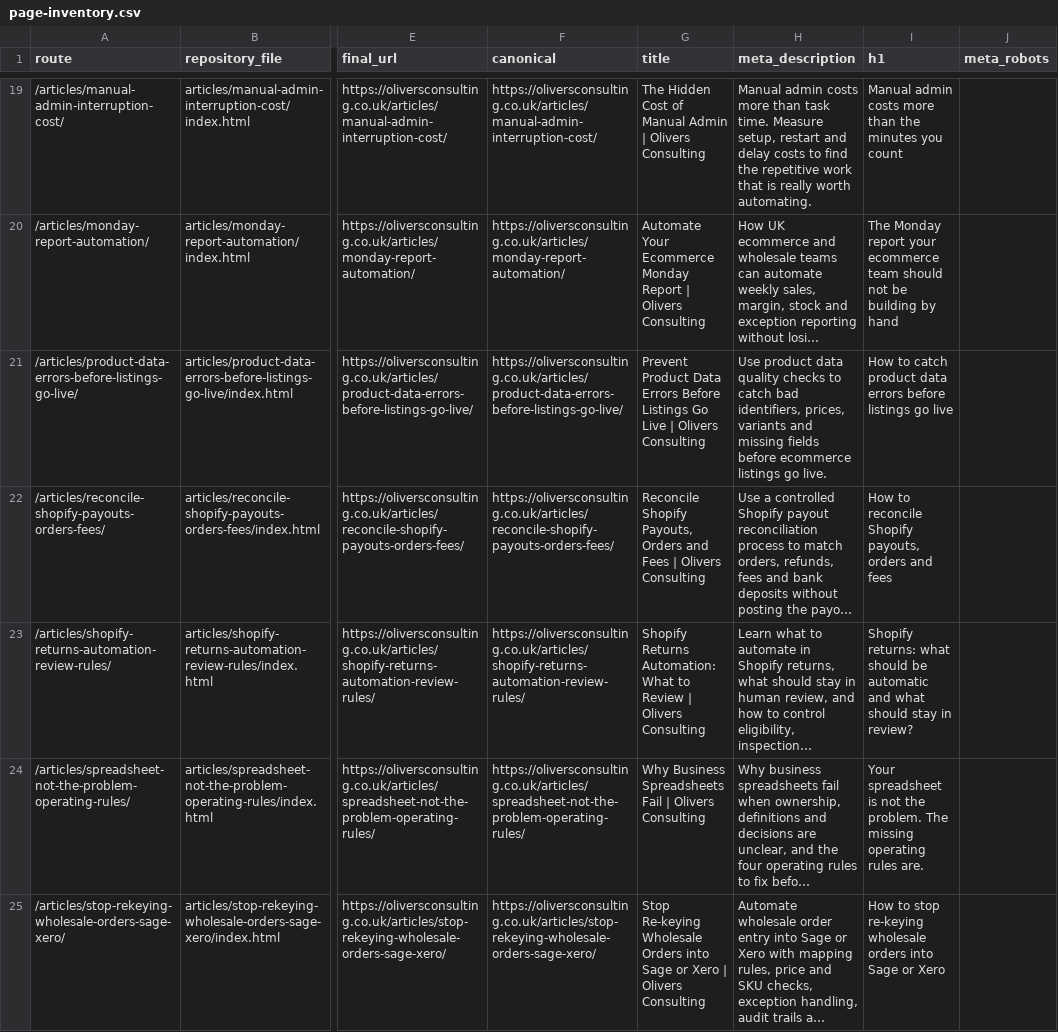
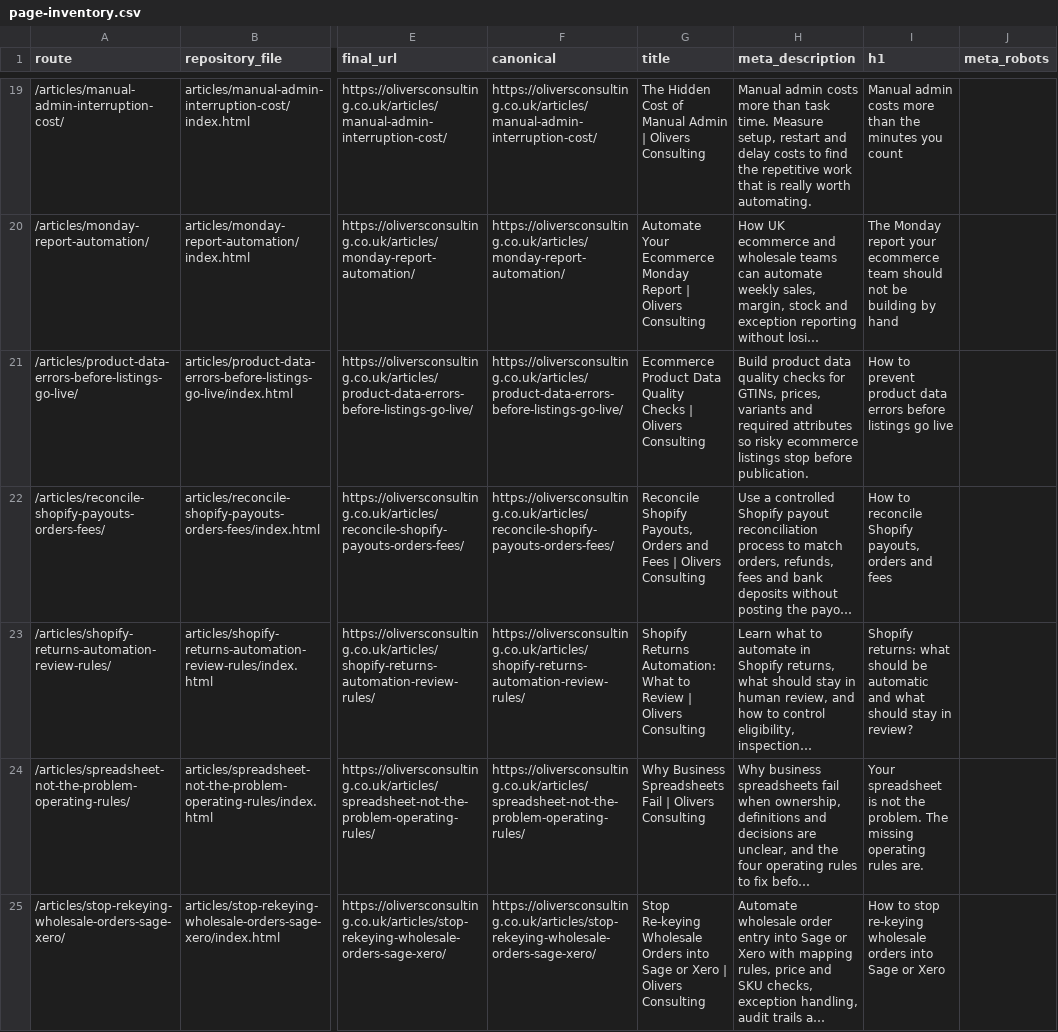
Before and after one commit to answerablefaith/OliversConsulting, a CSV file: docs/seo/page-inventory.csv, drawn as a sheet; only a part is shown, gaps mark what is left out; long unchanged cells end in …; the diff covers the shown part only; the diff names each change by its address in the sheet, - before the commit and + after, or states it on an @@ line.

```diff
--- a/docs/seo/page-inventory.csv
+++ b/docs/seo/page-inventory.csv
-G21 (title): Prevent Product Data Errors Before Listings Go Live | Olivers…
+G21 (title): Ecommerce Product Data Quality Checks | Olivers…
-H21 (meta_description): Use product data quality checks to catch bad identifiers, prices, variants and missing fields before ecommerce listings go live.
+H21 (meta_description): Build product data quality checks for GTINs, prices, variants and required attributes so risky ecommerce listings stop before publication.
-I21 (h1): How to catch product data…
+I21 (h1): How to prevent product data…
```
Also changed, not shown: 9 edited cells elsewhere in this file, docs/seo/article-ledger.csv, 10 other files.
